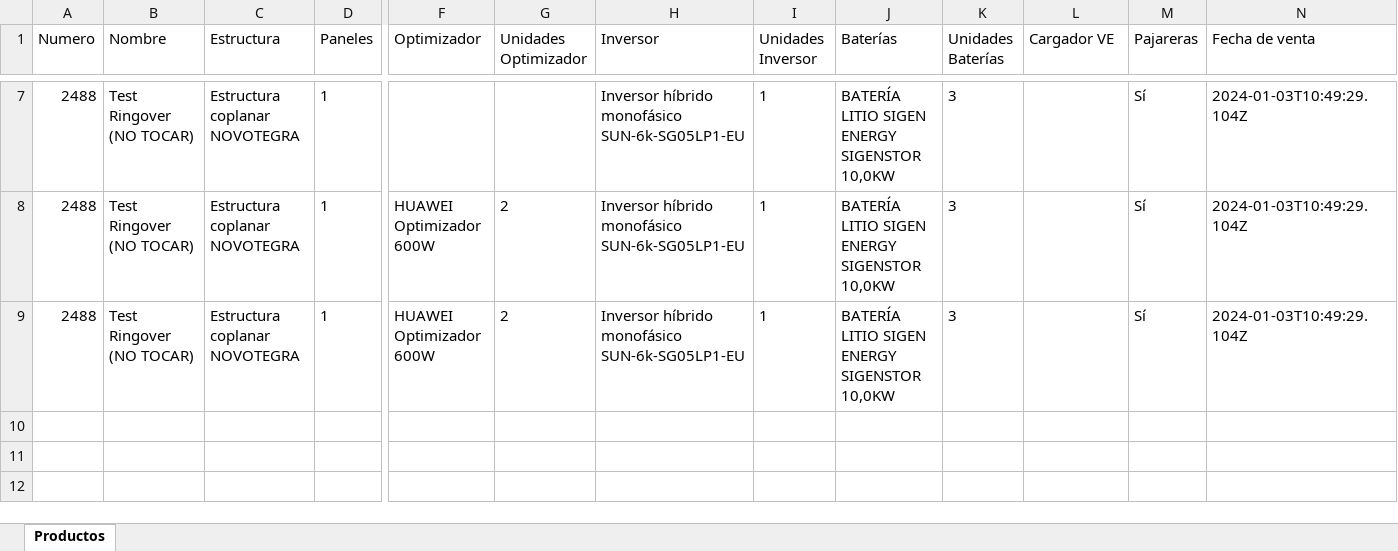
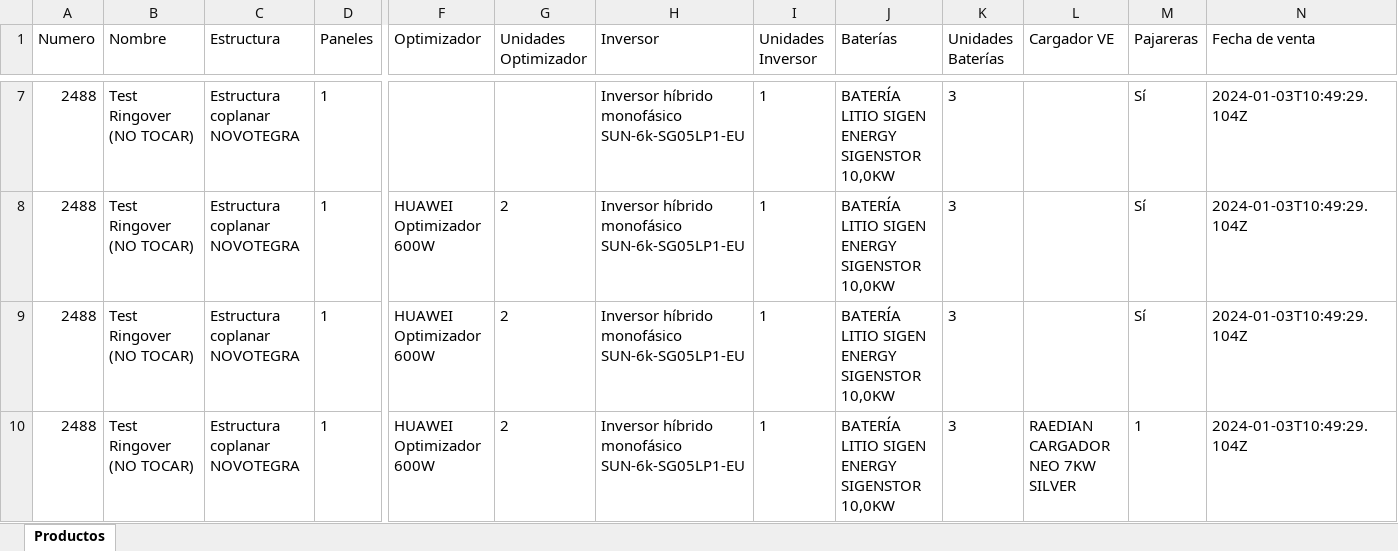
Before and after one commit to AlbertoMayoralGreenSunrise/Render, an Excel workbook: TEST_DEFINITIVO.xlsx, sheet Productos, drawn as a sheet; only a part is shown, gaps mark what is left out; values as stored, in another font and other column widths than the file's, no borders; rows hold the shown columns only; the diff names each change by its address in the sheet, - before the commit and + after, or states it on an @@ line.

Commit message:
Crear/Actualizar Excel para pedido 69134d11b9c1d30b15fabdc3

```diff
--- a/TEST_DEFINITIVO.xlsx (sheet Productos)
+++ b/TEST_DEFINITIVO.xlsx (sheet Productos)
+row 10: 2488 | Test Ringover (NO TOCAR) | Estructura coplanar NOVOTEGRA | 1 | HUAWEI Optimizador 600W | 2 | Inversor híbrido monofásico SUN-6k-SG05LP1-EU | 1 | BATERÍA LITIO SIGEN ENERGY SIGENSTOR 10,0KW | 3 | RAEDIAN CARGADOR NEO 7KW SILVER | 1 | 2024-01-03T10:49:29.104Z
```
